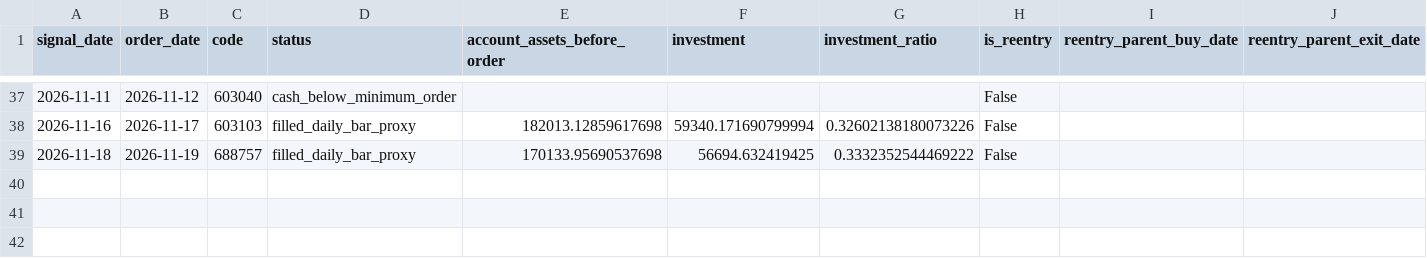
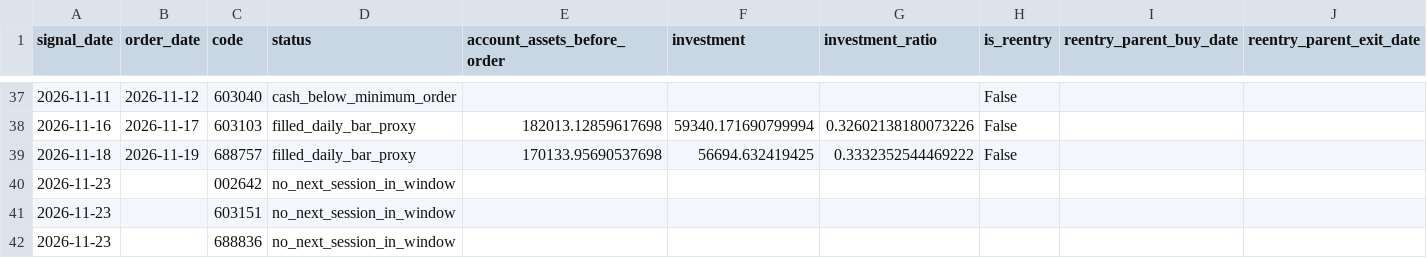
Before and after one commit to huvan9527-a11y/longhu, a CSV file: reports/original/orders.csv, drawn as a sheet; only a part is shown, gaps mark what is left out; the diff names each change by its address in the sheet, - before the commit and + after, or states it on an @@ line.

```diff
--- a/reports/original/orders.csv
+++ b/reports/original/orders.csv
+row 40: 2026-11-23 |  | 002642 | no_next_session_in_window
+row 41: 2026-11-23 |  | 603151 | no_next_session_in_window
+row 42: 2026-11-23 |  | 688836 | no_next_session_in_window
```
Also changed, not shown: reports/original/equity.csv, reports/reentry/equity.csv, 12 other files.
